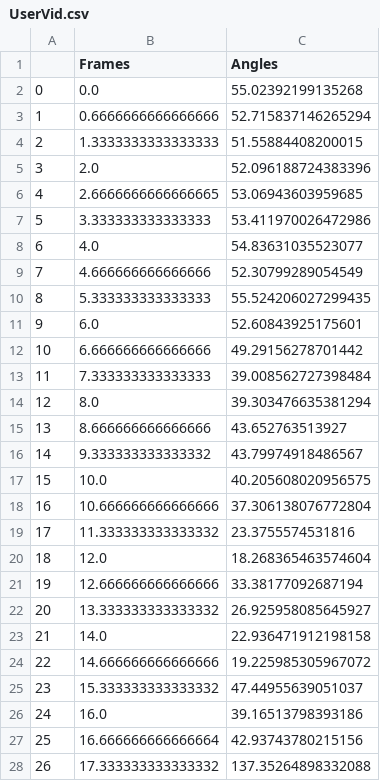
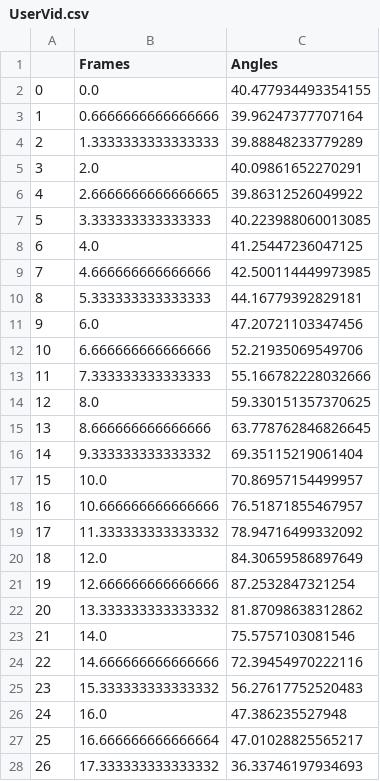
Before and after one commit to vchauha4/FormCheck, a CSV file: AI model/UserVid.csv, drawn as a sheet; only a part is shown; the diff covers the shown part only.

```diff
--- a/AI model/UserVid.csv
+++ b/AI model/UserVid.csv
@@ -1,28 +1,28 @@
 ,Frames,Angles
-0,0.0,55.02392199135268
-1,0.6666666666666666,52.715837146265294
-2,1.3333333333333333,51.55884408200015
-3,2.0,52.096188724383396
-4,2.6666666666666665,53.06943603959685
-5,3.333333333333333,53.411970026472986
-6,4.0,54.83631035523077
-7,4.666666666666666,52.30799289054549
-8,5.333333333333333,55.524206027299435
-9,6.0,52.60843925175601
-10,6.666666666666666,49.29156278701442
-11,7.333333333333333,39.008562727398484
-12,8.0,39.303476635381294
-13,8.666666666666666,43.652763513927
-14,9.333333333333332,43.79974918486567
-15,10.0,40.205608020956575
-16,10.666666666666666,37.306138076772804
-17,11.333333333333332,23.3755574531816
-18,12.0,18.268365463574604
-19,12.666666666666666,33.38177092687194
-20,13.333333333333332,26.925958085645927
-21,14.0,22.936471912198158
-22,14.666666666666666,19.225985305967072
-23,15.333333333333332,47.44955639051037
-24,16.0,39.16513798393186
-25,16.666666666666664,42.93743780215156
-26,17.333333333333332,137.35264898332088
+0,0.0,40.477934493354155
+1,0.6666666666666666,39.96247377707164
+2,1.3333333333333333,39.88848233779289
+3,2.0,40.09861652270291
+4,2.6666666666666665,39.86312526049922
+5,3.333333333333333,40.223988060013085
+6,4.0,41.25447236047125
+7,4.666666666666666,42.500114449973985
+8,5.333333333333333,44.16779392829181
+9,6.0,47.20721103347456
+10,6.666666666666666,52.21935069549706
+11,7.333333333333333,55.166782228032666
+12,8.0,59.330151357370625
+13,8.666666666666666,63.778762846826645
+14,9.333333333333332,69.35115219061404
+15,10.0,70.86957154499957
+16,10.666666666666666,76.51871855467957
+17,11.333333333333332,78.94716499332092
+18,12.0,84.30659586897649
+19,12.666666666666666,87.2532847321254
+20,13.333333333333332,81.87098638312862
+21,14.0,75.5757103081546
+22,14.666666666666666,72.39454970222116
+23,15.333333333333332,56.27617752520483
+24,16.0,47.386235527948
+25,16.666666666666664,47.01028825565217
+26,17.333333333333332,36.33746197934693
```
Also changed, not shown: 33 edited cells elsewhere in this file, 4 other files.
